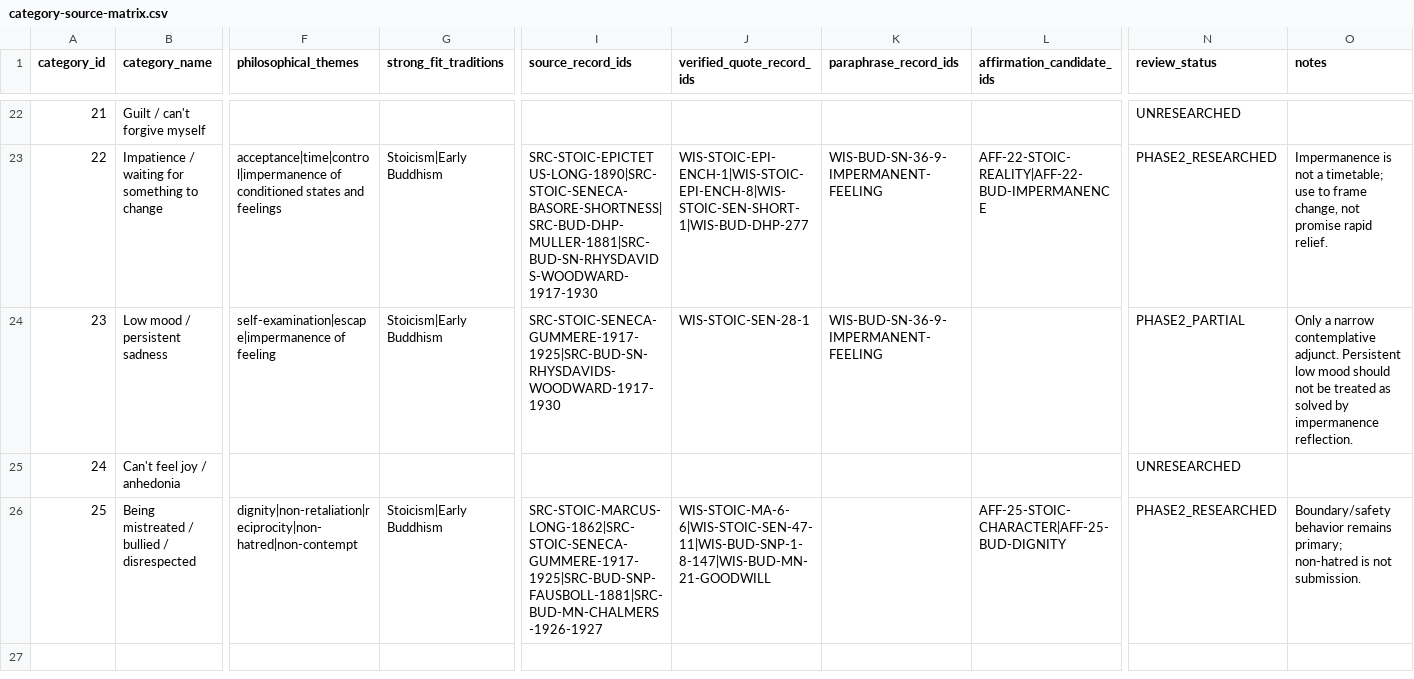
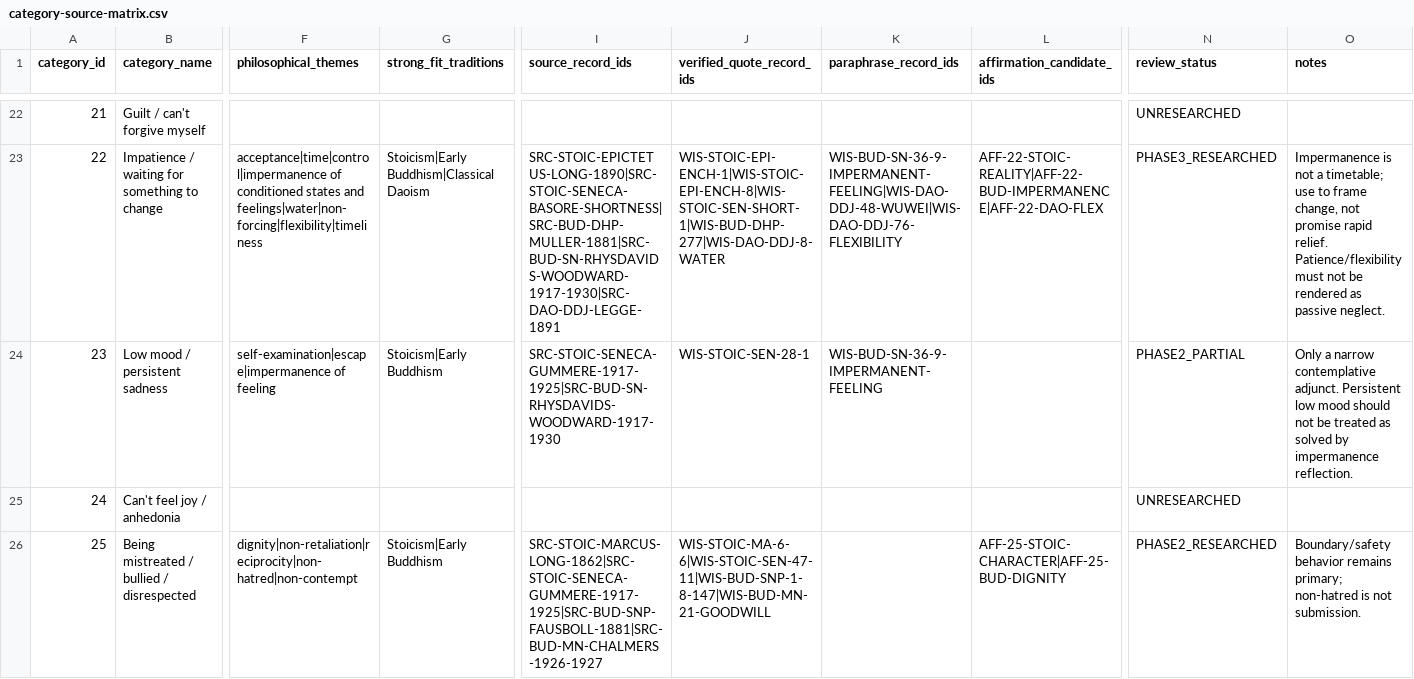
Before and after one commit to thecrewblueprint-glitch/inner-compass, a CSV file: research/wisdom-corpus/category-source-matrix.csv, drawn as a sheet; only a part is shown, gaps mark what is left out; the diff covers the shown part only; the diff names each change by its address in the sheet, - before the commit and + after, or states it on an @@ line.

Commit message:
research: update category matrix for Daoism

```diff
--- a/research/wisdom-corpus/category-source-matrix.csv
+++ b/research/wisdom-corpus/category-source-matrix.csv
-F23 (philosophical_themes): …states and feelings
+F23 (philosophical_themes): …states and feelings|water|non-forcing|flexibility|timeliness
-G23 (strong_fit_traditions): Stoicism|Early Buddhism
+G23 (strong_fit_traditions): Stoicism|Early Buddhism|Classical Daoism
-I23 (source_record_ids): SRC-STOIC-EPICTETUS-LONG-1890|SRC-STOIC-SENECA-BASORE-SHORTNESS|SRC-BUD-DHP-MULLER-1881|SRC-BUD-SN-RHYSDAVIDS-WOODWARD-1917-1930
+I23 (source_record_ids): SRC-STOIC-EPICTETUS-LONG-1890|SRC-STOIC-SENECA-BASORE-SHORTNESS|SRC-BUD-DHP-MULLER-1881|SRC-BUD-SN-RHYSDAVIDS-WOODWARD-1917-1930|SRC-DAO-DDJ-LEGGE-1891
-J23 (verified_quote_record_ids): WIS-STOIC-EPI-ENCH-1|WIS-STOIC-EPI-ENCH-8|WIS-STOIC-SEN-SHORT-1|WIS-BUD-DHP-277
+J23 (verified_quote_record_ids): WIS-STOIC-EPI-ENCH-1|WIS-STOIC-EPI-ENCH-8|WIS-STOIC-SEN-SHORT-1|WIS-BUD-DHP-277|WIS-DAO-DDJ-8-WATER
-K23 (paraphrase_record_ids): WIS-BUD-SN-36-9-IMPERMANENT-FEELING
+K23 (paraphrase_record_ids): WIS-BUD-SN-36-9-IMPERMANENT-FEELING|WIS-DAO-DDJ-48-WUWEI|WIS-DAO-DDJ-76-FLEXIBILITY
-L23 (affirmation_candidate_ids): AFF-22-STOIC-REALITY|AFF-22-BUD-IMPERMANENCE
+L23 (affirmation_candidate_ids): AFF-22-STOIC-REALITY|AFF-22-BUD-IMPERMANENCE|AFF-22-DAO-FLEX
-N23 (review_status): PHASE2_RESEARCHED
+N23 (review_status): PHASE3_RESEARCHED
-O23 (notes): …rapid relief.
+O23 (notes): …rapid relief. Patience/flexibility must not be rendered as passive neglect.
```
Also changed, not shown: 91 edited cells elsewhere in this file.
